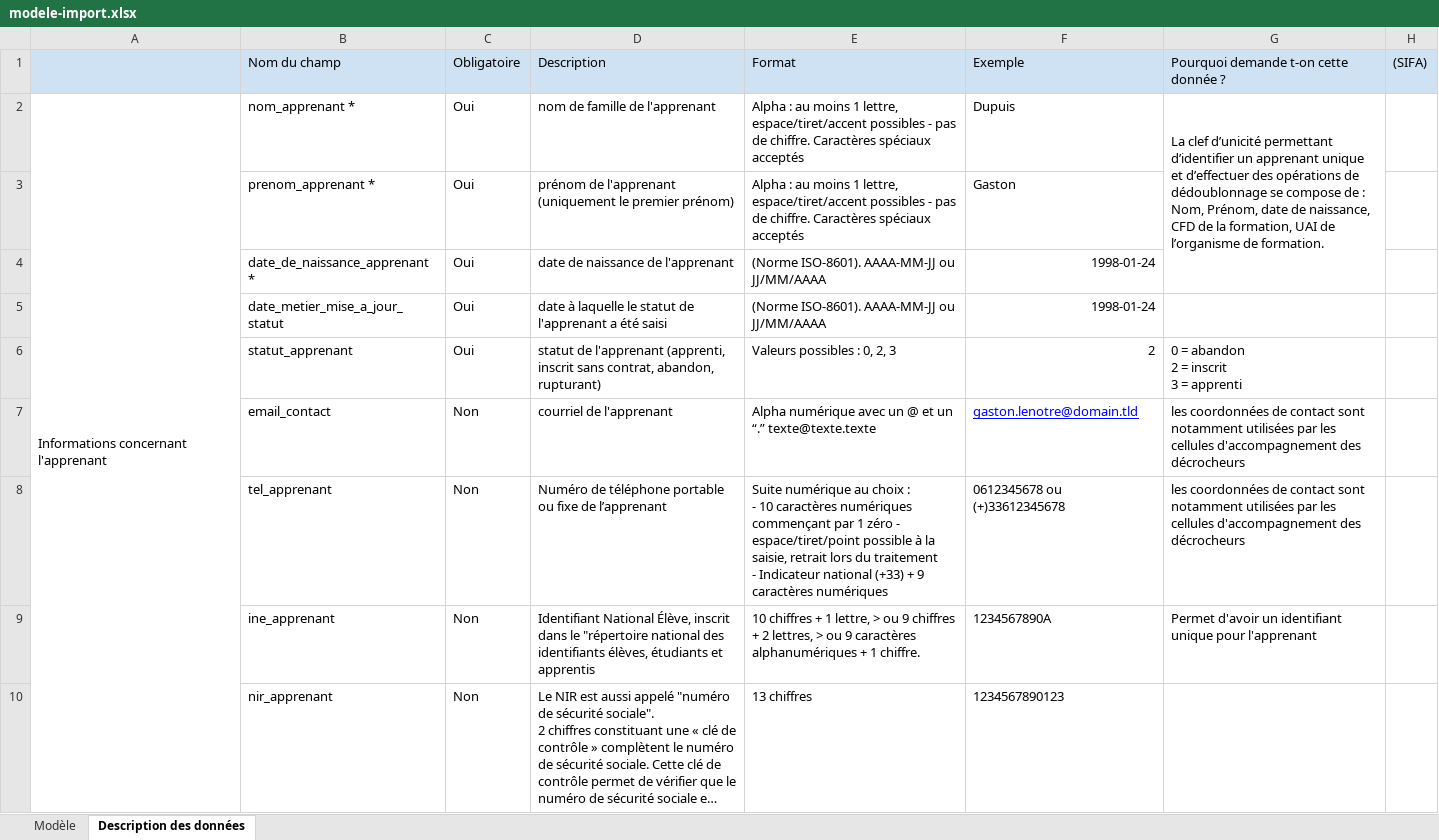
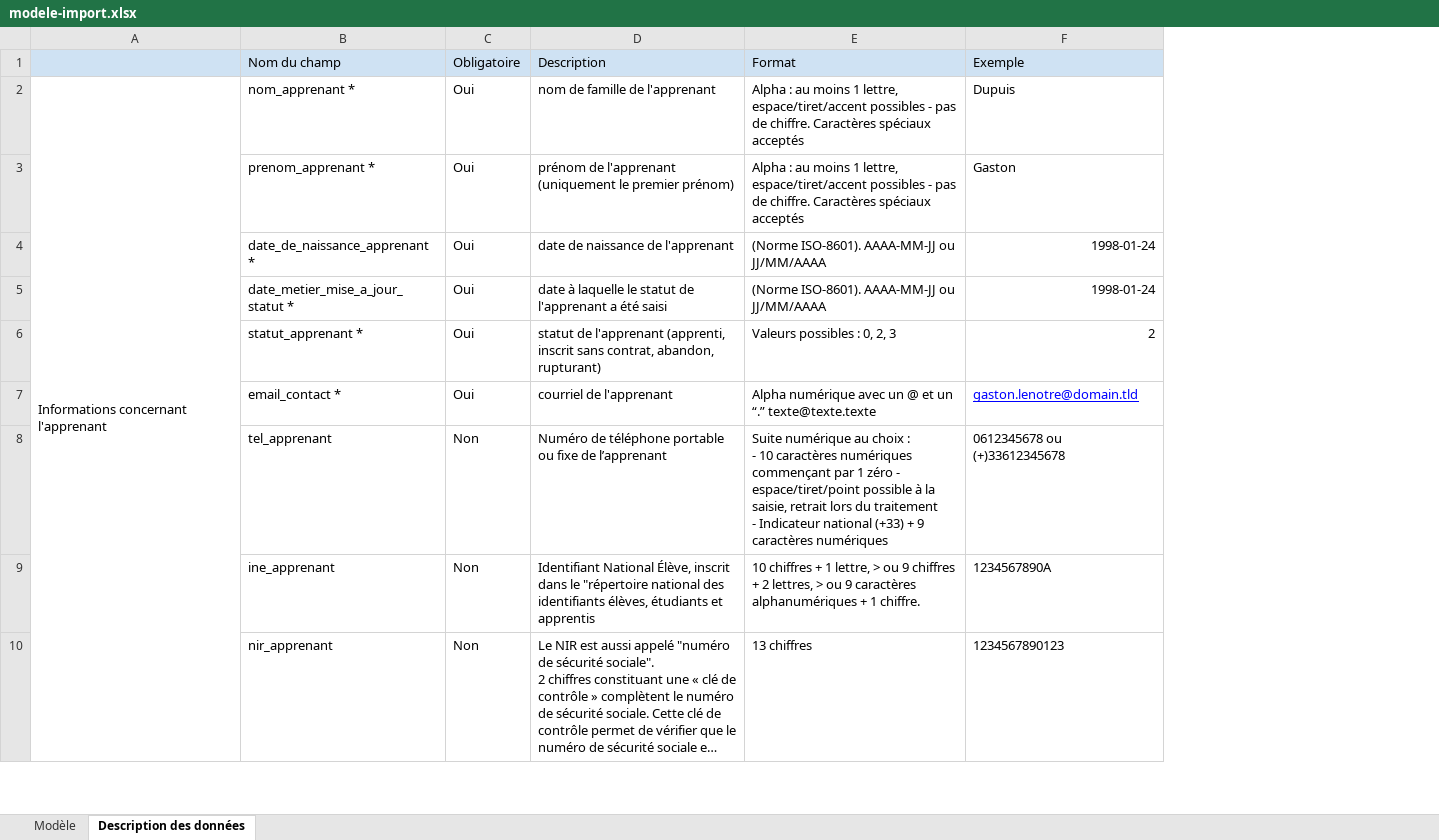
Before and after one commit to mission-apprentissage/flux-retour-cfas, an Excel workbook: ui/public/modele-import.xlsx, sheet Description des données, drawn as a sheet; only a part is shown; long unchanged cells end in …; values as stored, in another font and other column widths than the file's, no borders; conditional formats not drawn; removed rows and columns are numbered as before the commit, all else as after; ↵ is a line break in a cell; the diff covers the shown part only; the diff names each change by its address in the sheet, - before the commit and + after, or states it on an @@ line.

```diff
--- a/ui/public/modele-import.xlsx (sheet Description des données)
+++ b/ui/public/modele-import.xlsx (sheet Description des données)
-column G, rows 1-9: Pourquoi demande t-on cette donnée ? | La clef d’unicité permettant d’identifier un apprenant unique et d’effectuer des opérations de dédoublonnage se compose de : Nom, Prénom, date de naissance, CFD de la formation, UAI de l’organisme de formation. |  |  |  | 0 = abandon ↵ 2 = inscrit ↵ 3 = apprenti | les coordonnées de contact sont notamment utilisées par les cellules d'accompagnement des décrocheurs | les coordonnées de contact sont notamment utilisées par les cellules d'accompagnement des décrocheurs | Permet d'avoir un identifiant unique pour l'apprenant
-column H ((SIFA)), empty
-B5 (Nom du champ): date_metier_mise_a_jour_statut
+B5 (Nom du champ): date_metier_mise_a_jour_statut *
-B6 (Nom du champ): statut_apprenant
+B6 (Nom du champ): statut_apprenant *
-B7 (Nom du champ): email_contact
+B7 (Nom du champ): email_contact *
-C7 (Obligatoire): Non
+C7 (Obligatoire): Oui
```
Also changed, not shown: 5 added rows, 1 removed row, 22 edited cells and cell formats elsewhere in this sheet, sheet Modèle, 6 other files.
